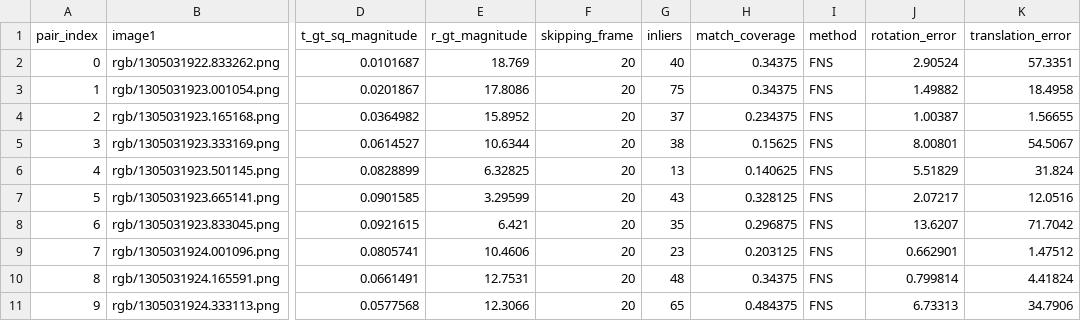
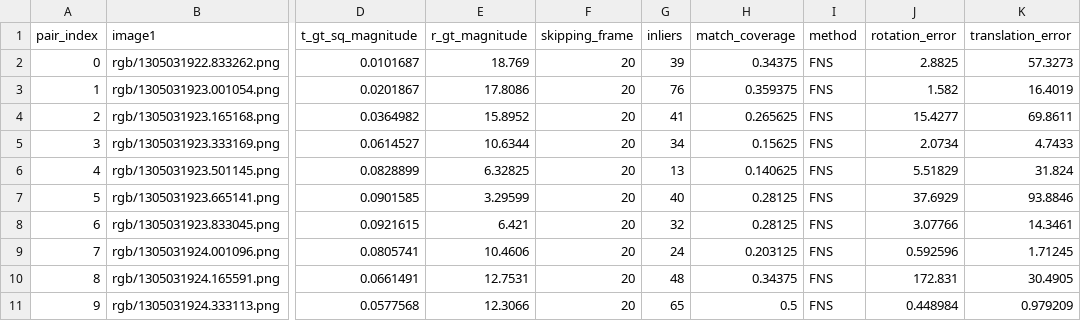
Before and after one commit to NesrineN/FundamentalMatrixEstimation, a CSV file: pose_results_FNS_skip20.csv, drawn as a sheet; only a part is shown, gaps mark what is left out; the diff covers the shown part only; the diff names each change by its address in the sheet, - before the commit and + after, or states it on an @@ line.

```diff
--- a/pose_results_FNS_skip20.csv
+++ b/pose_results_FNS_skip20.csv
-G2 (inliers): 40
+G2 (inliers): 39
-J2 (rotation_error): 2.90524
+J2 (rotation_error): 2.8825
-K2 (translation_error): 57.3351
+K2 (translation_error): 57.3273
-G3 (inliers): 75
+G3 (inliers): 76
-H3 (match_coverage): 0.34375
+H3 (match_coverage): 0.359375
-J3 (rotation_error): 1.49882
+J3 (rotation_error): 1.582
-K3 (translation_error): 18.4958
+K3 (translation_error): 16.4019
-G4 (inliers): 37
+G4 (inliers): 41
-H4 (match_coverage): 0.234375
+H4 (match_coverage): 0.265625
-J4 (rotation_error): 1.00387
+J4 (rotation_error): 15.4277
-K4 (translation_error): 1.56655
+K4 (translation_error): 69.8611
-G5 (inliers): 38
+G5 (inliers): 34
-J5 (rotation_error): 8.00801
+J5 (rotation_error): 2.0734
-K5 (translation_error): 54.5067
+K5 (translation_error): 4.7433
-G7 (inliers): 43
+G7 (inliers): 40
-H7 (match_coverage): 0.328125
+H7 (match_coverage): 0.28125
-J7 (rotation_error): 2.07217
+J7 (rotation_error): 37.6929
-K7 (translation_error): 12.0516
+K7 (translation_error): 93.8846
-G8 (inliers): 35
+G8 (inliers): 32
-H8 (match_coverage): 0.296875
+H8 (match_coverage): 0.28125
-J8 (rotation_error): 13.6207
+J8 (rotation_error): 3.07766
-K8 (translation_error): 71.7042
+K8 (translation_error): 14.3461
-G9 (inliers): 23
+G9 (inliers): 24
-J9 (rotation_error): 0.662901
+J9 (rotation_error): 0.592596
-K9 (translation_error): 1.47512
+K9 (translation_error): 1.71245
-J10 (rotation_error): 0.799814
+J10 (rotation_error): 172.831
-K10 (translation_error): 4.41824
+K10 (translation_error): 30.4905
-H11 (match_coverage): 0.484375
+H11 (match_coverage): 0.5
-J11 (rotation_error): 6.73313
+J11 (rotation_error): 0.448984
-K11 (translation_error): 34.7906
+K11 (translation_error): 0.979209
```
Also changed, not shown: 126 edited cells elsewhere in this file, pose_results_FNS_skip12.csv, 17 other files.
